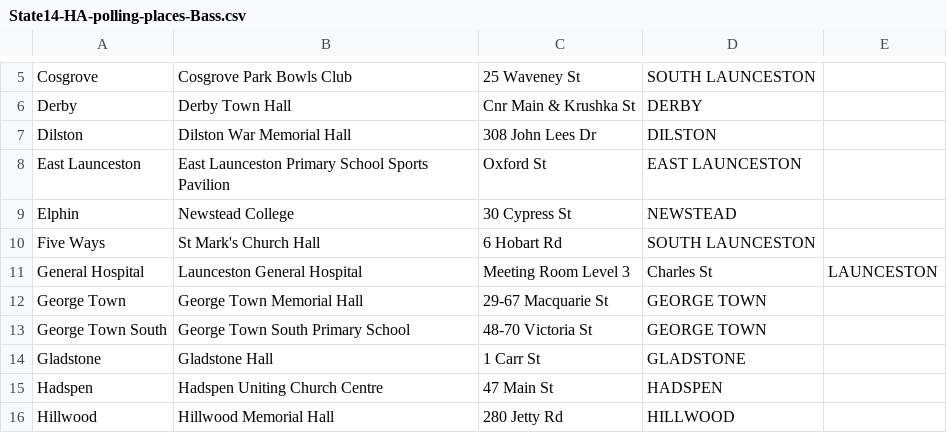
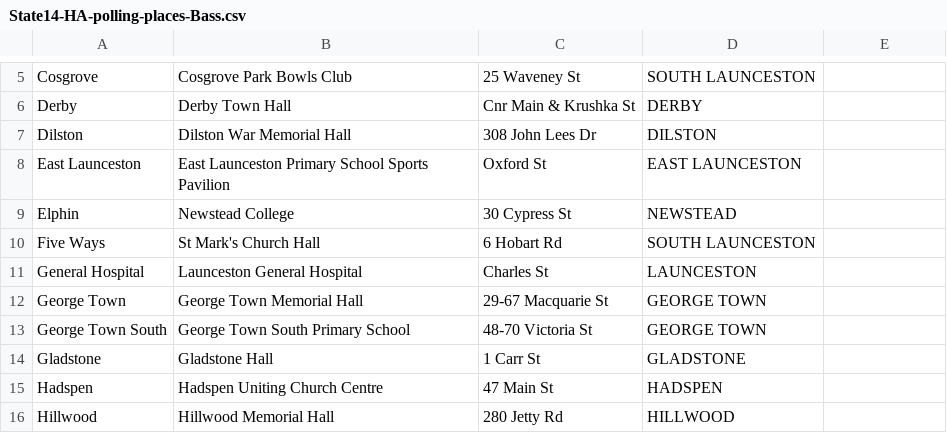
Before and after one commit to DamienIrving/election-analysis, a CSV file: data/State14-HA-polling-places-Bass.csv, drawn as a sheet; only a part is shown, gaps mark what is left out.

Commit message:
Update State14-HA-polling-places-Bass.csv

```diff
--- a/data/State14-HA-polling-places-Bass.csv
+++ b/data/State14-HA-polling-places-Bass.csv
@@ -10,3 +10,3 @@ Elphin, Newstead College, 30 Cypress St, NEWSTEAD
 Five Ways, St Mark's Church Hall, 6 Hobart Rd, SOUTH LAUNCESTON
-General Hospital, Launceston General Hospital, Meeting Room Level 3, Charles St, LAUNCESTON
+General Hospital, Launceston General Hospital, Charles St, LAUNCESTON
 George Town, George Town Memorial Hall, 29-67 Macquarie St, GEORGE TOWN
```
